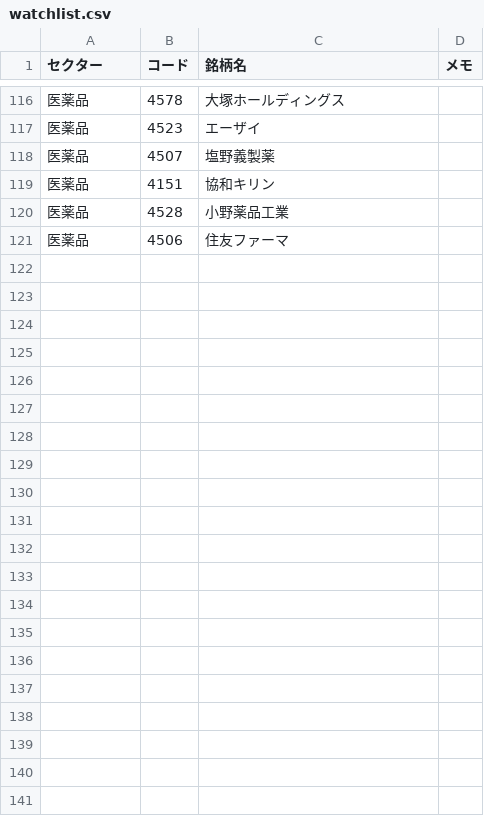
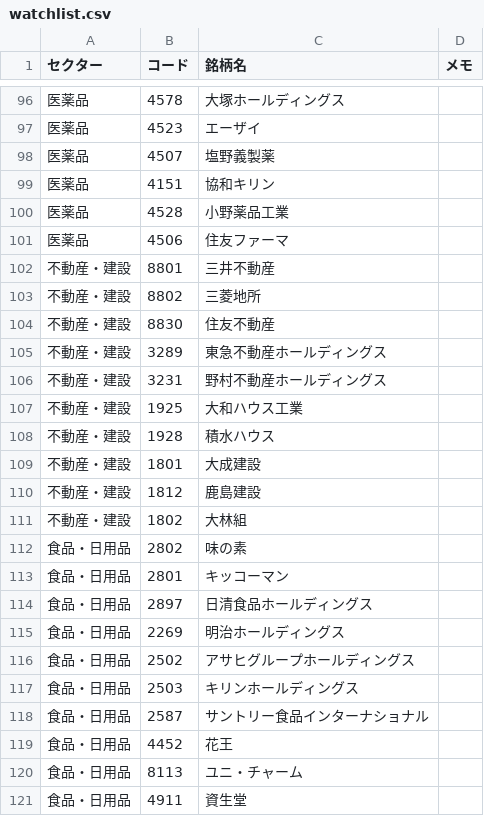
Before and after one commit to igate244/sector-watch, a CSV file: config/watchlist.csv, drawn as a sheet; only a part is shown, gaps mark what is left out; the diff covers the shown part only; the diff names each change by its address in the sheet, - before the commit and + after, or states it on an @@ line.

```diff
--- a/config/watchlist.csv
+++ b/config/watchlist.csv
+row 102: 不動産・建設 | 8801 | 三井不動産
+row 103: 不動産・建設 | 8802 | 三菱地所
+row 104: 不動産・建設 | 8830 | 住友不動産
+row 105: 不動産・建設 | 3289 | 東急不動産ホールディングス
+row 106: 不動産・建設 | 3231 | 野村不動産ホールディングス
+row 107: 不動産・建設 | 1925 | 大和ハウス工業
+row 108: 不動産・建設 | 1928 | 積水ハウス
+row 109: 不動産・建設 | 1801 | 大成建設
+row 110: 不動産・建設 | 1812 | 鹿島建設
+row 111: 不動産・建設 | 1802 | 大林組
+row 112: 食品・日用品 | 2802 | 味の素
+row 113: 食品・日用品 | 2801 | キッコーマン
+row 114: 食品・日用品 | 2897 | 日清食品ホールディングス
+row 115: 食品・日用品 | 2269 | 明治ホールディングス
+row 116: 食品・日用品 | 2502 | アサヒグループホールディングス
+row 117: 食品・日用品 | 2503 | キリンホールディングス
+row 118: 食品・日用品 | 2587 | サントリー食品インターナショナル
+row 119: 食品・日用品 | 4452 | 花王
+row 120: 食品・日用品 | 8113 | ユニ・チャーム
+row 121: 食品・日用品 | 4911 | 資生堂
```
Also changed, not shown: 10 added rows, 30 removed rows and 10 edited cells elsewhere in this file, 5 other files.
